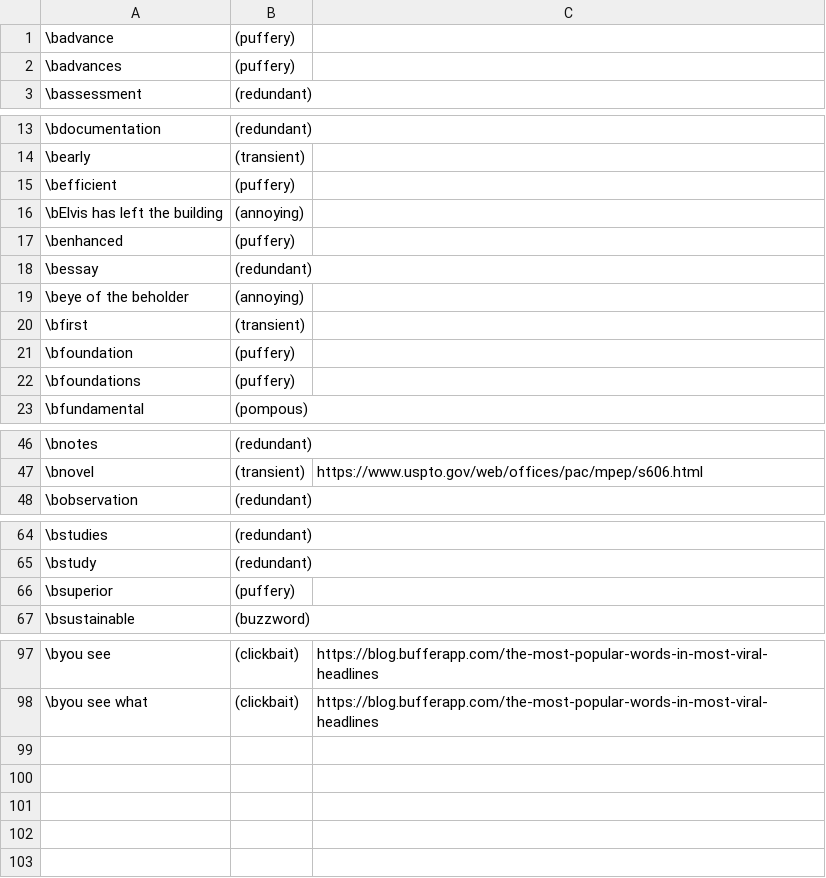
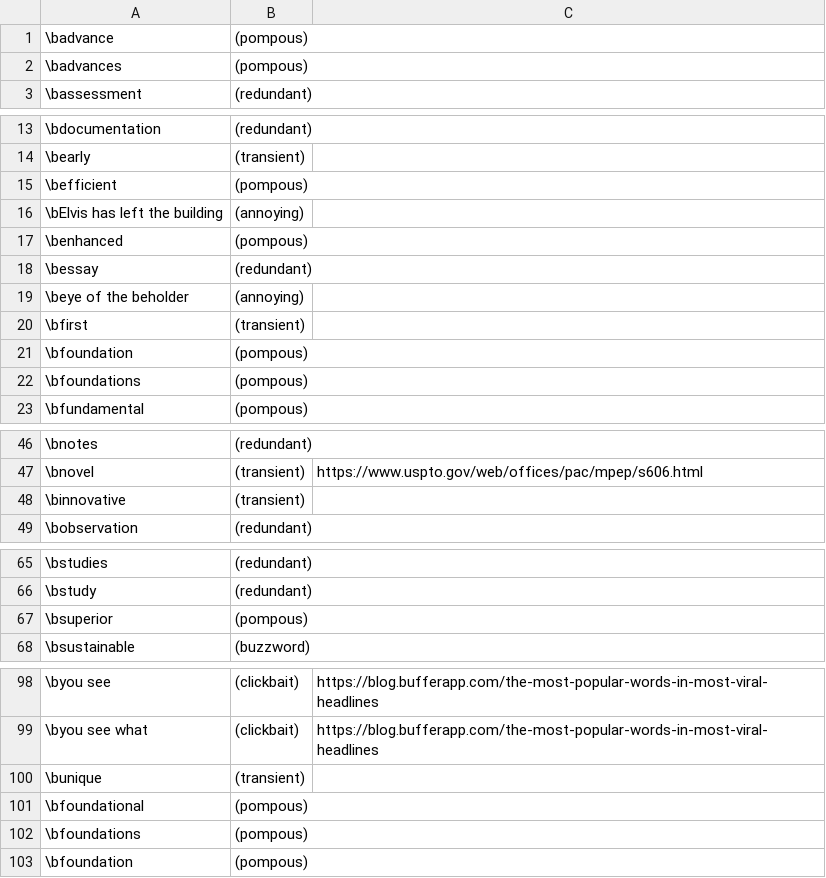
Before and after one commit to btrettel/bmtreport, a CSV file: diction/titles.csv, drawn as a sheet; only a part is shown, gaps mark what is left out.

```diff
--- a/diction/titles.csv
+++ b/diction/titles.csv
@@ -1,3 +1,3 @@
-\badvance,(puffery),
-\badvances,(puffery),
+\badvance,(pompous),
+\badvances,(pompous),
 \bassessment,(redundant),
@@ -14,5 +14,5 @@
 \bearly,(transient),
-\befficient,(puffery),
+\befficient,(pompous),
 "\bElvis has left the building",(annoying),
-\benhanced,(puffery),
+\benhanced,(pompous),
 \bessay,(redundant),
@@ -20,4 +20,4 @@
 \bfirst,(transient),
-\bfoundation,(puffery),
-\bfoundations,(puffery),
+\bfoundation,(pompous),
+\bfoundations,(pompous),
 \bfundamental,(pompous),
@@ -47,2 +47,3 @@
 \bnovel,(transient),https://www.uspto.gov/web/offices/pac/mpep/s606.html
+\binnovative,(transient),
 \bobservation,(redundant),
@@ -65,3 +66,3 @@
 \bstudy,(redundant),
-\bsuperior,(puffery),
+\bsuperior,(pompous),
 \bsustainable,(buzzword),
@@ -98 +99,5 @@
 "\byou see what",(clickbait),https://blog.bufferapp.com/the-most-popular-words-in-most-viral-headlines
+\bunique,(transient),
+\bfoundational,(pompous),
+\bfoundations,(pompous),
+\bfoundation,(pompous),
```
Also changed, not shown: diction/patents.csv, 34 other files.
